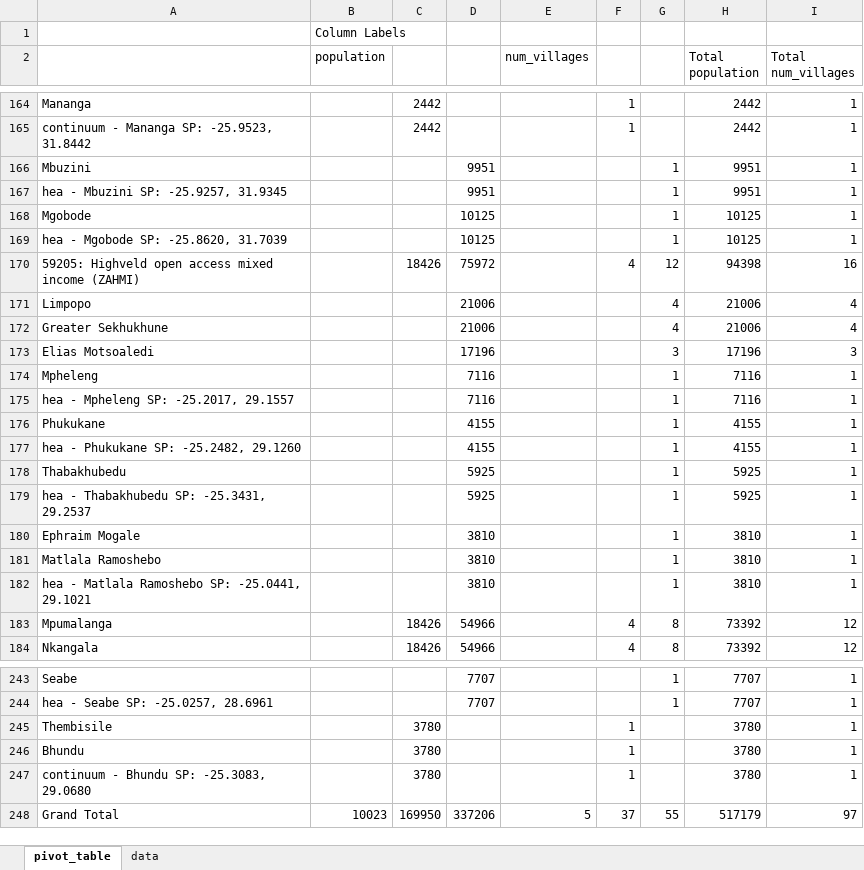
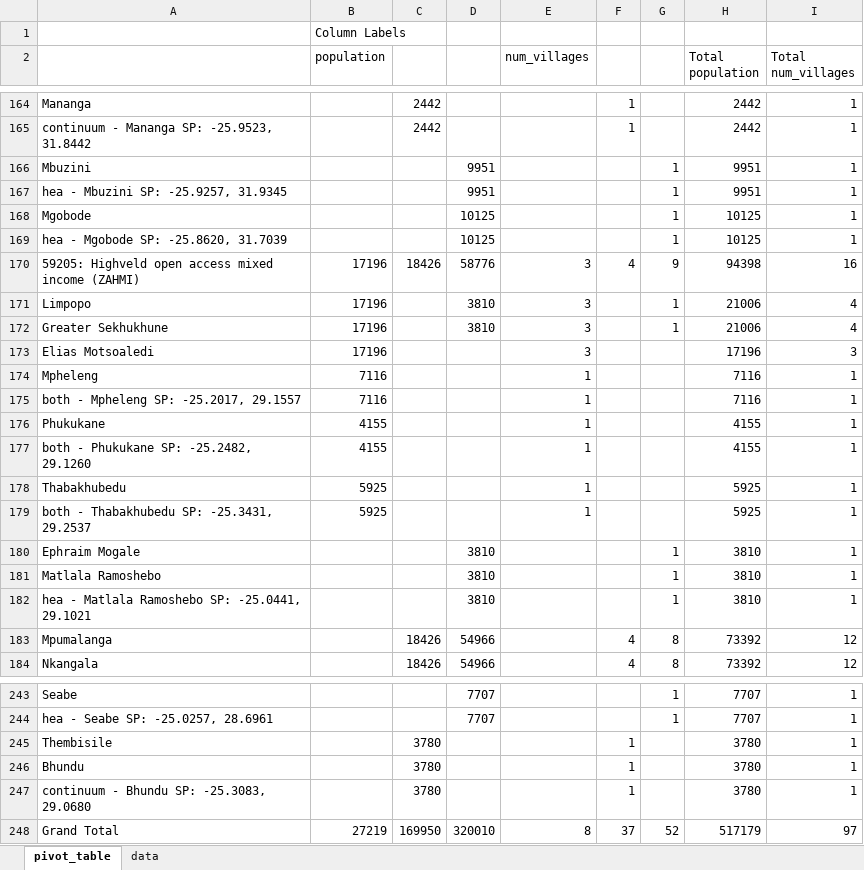
Before and after one commit to CharlesRethman/HEA-Baselines-ZA-2016-Oct, an Excel workbook: sampling/sampled_villages.xlsx, sheet pivot_table, drawn as a sheet; only a part is shown, gaps mark what is left out; values as stored, in another font and other column widths than the file's, no borders; removed rows and columns are numbered as before the commit, all else as after; the diff names each change by its address in the sheet, - before the commit and + after, or states it on an @@ line.

```diff
--- a/sampling/sampled_villages.xlsx (sheet pivot_table)
+++ b/sampling/sampled_villages.xlsx (sheet pivot_table)
-B170:B173 (population): (empty)
+B170:B173 (population): 17196
-D170: 75972
+D170: 58776
-E170:E173 (num_villages): (empty)
+E170:E173 (num_villages): 3
-G170: 12
+G170: 9
-D171:D172: 21006
+D171:D172: 3810
-G171:G172: 4
+G171:G172: 1
-D173: 17196
+D173: (empty)
-G173: 3
+G173: (empty)
-B174 (population): (empty)
+B174 (population): 7116
-D174: 7116
+D174: (empty)
-E174 (num_villages): (empty)
+E174 (num_villages): 1
-G174: 1
+G174: (empty)
-row 175: hea - Mpheleng SP: -25.2017, 29.1557 |  |  | 7116 |  |  | 1 | 7116 | 1
+row 175: both - Mpheleng SP: -25.2017, 29.1557 | 7116 |  |  | 1 |  |  | 7116 | 1
-B176 (population): (empty)
+B176 (population): 4155
-D176: 4155
+D176: (empty)
-E176 (num_villages): (empty)
+E176 (num_villages): 1
-G176: 1
+G176: (empty)
-row 177: hea - Phukukane SP: -25.2482, 29.1260 |  |  | 4155 |  |  | 1 | 4155 | 1
+row 177: both - Phukukane SP: -25.2482, 29.1260 | 4155 |  |  | 1 |  |  | 4155 | 1
-B178 (population): (empty)
+B178 (population): 5925
-D178: 5925
+D178: (empty)
-E178 (num_villages): (empty)
+E178 (num_villages): 1
-G178: 1
+G178: (empty)
-row 179: hea - Thabakhubedu SP: -25.3431, 29.2537 |  |  | 5925 |  |  | 1 | 5925 | 1
+row 179: both - Thabakhubedu SP: -25.3431, 29.2537 | 5925 |  |  | 1 |  |  | 5925 | 1
-B248 (population): 10023
+B248 (population): 27219
-D248: 337206
+D248: 320010
-E248 (num_villages): 5
+E248 (num_villages): 8
-G248: 55
+G248: 52
```
Also changed, not shown: sheet data, sampling/list_villages.xlsx, 1 other file.
